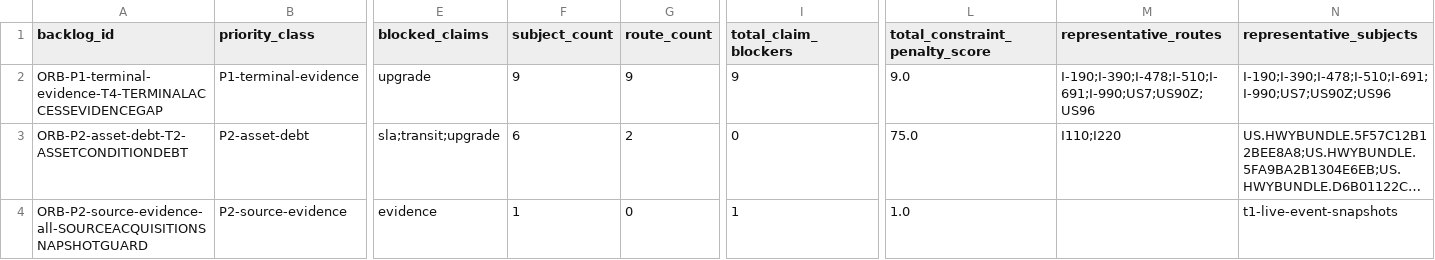
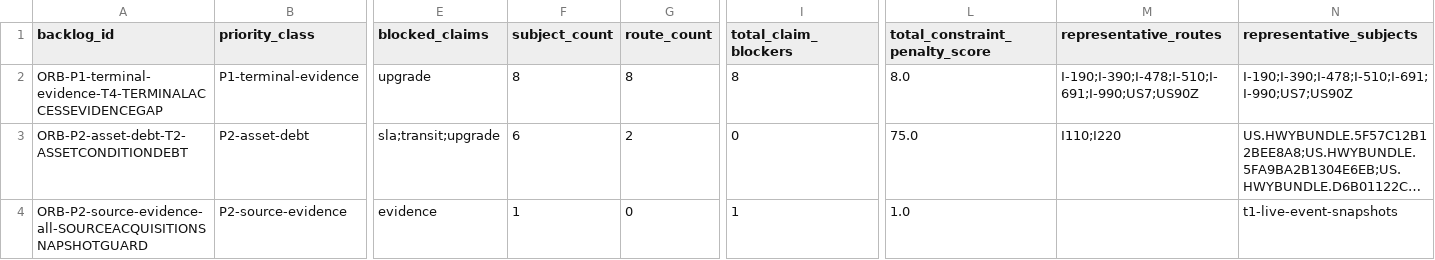
Before and after one commit to giodl73-repo/ROUTE, a CSV file: data/optimizer-residual-blocker-backlog.csv, drawn as a sheet; only a part is shown, gaps mark what is left out; long unchanged cells end in …; the diff names each change by its address in the sheet, - before the commit and + after, or states it on an @@ line.

```diff
--- a/data/optimizer-residual-blocker-backlog.csv
+++ b/data/optimizer-residual-blocker-backlog.csv
-F2 (subject_count): 9
+F2 (subject_count): 8
-G2 (route_count): 9
+G2 (route_count): 8
-I2 (total_claim_blockers): 9
+I2 (total_claim_blockers): 8
-L2 (total_constraint_penalty_score): 9.0
+L2 (total_constraint_penalty_score): 8.0
-M2 (representative_routes): I-190;I-390;I-478;I-510;I-691;I-990;US7;US90Z;US96
+M2 (representative_routes): I-190;I-390;I-478;I-510;I-691;I-990;US7;US90Z
-N2 (representative_subjects): I-190;I-390;I-478;I-510;I-691;I-990;US7;US90Z;US96
+N2 (representative_subjects): I-190;I-390;I-478;I-510;I-691;I-990;US7;US90Z
```
Also changed, not shown: data/optimizer-constraint-budget.csv, data/optimizer-constraint-ledger.csv, 6 other files.
